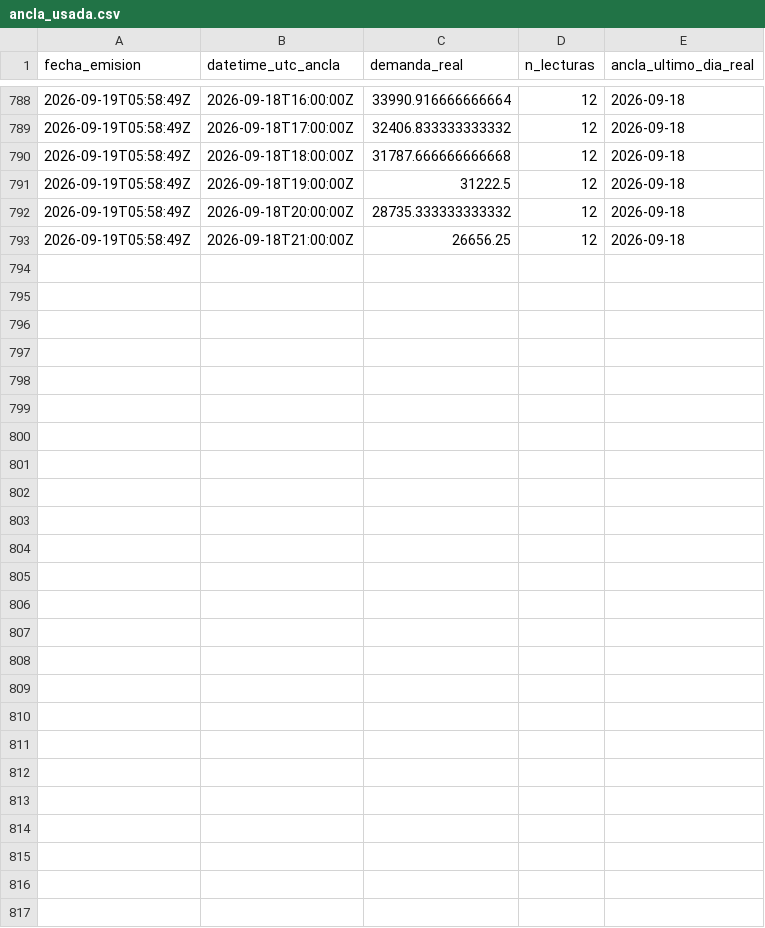
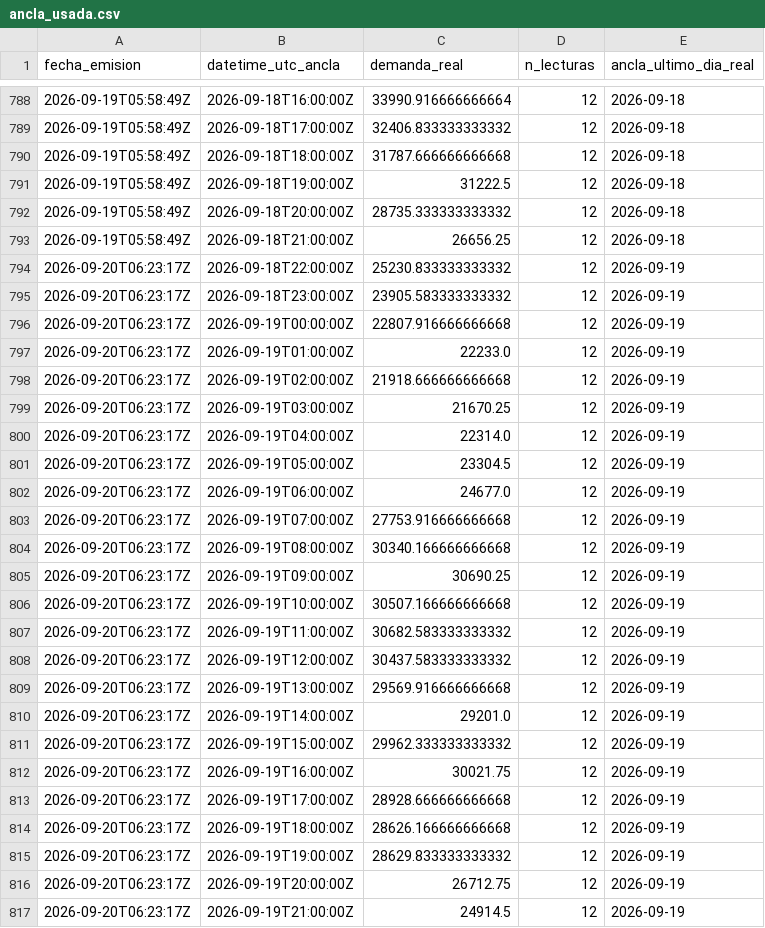
Before and after one commit to LauraCGuzman/Proyecto_REE, a CSV file: data/ancla_usada.csv, drawn as a sheet; only a part is shown, gaps mark what is left out.

```diff
--- a/data/ancla_usada.csv
+++ b/data/ancla_usada.csv
@@ -793 +793,25 @@ fecha_emision,datetime_utc_ancla,demanda_real,n_lecturas,ancla_ultimo_dia_real
 2026-09-19T05:58:49Z,2026-09-18T21:00:00Z,26656.25,12,2026-09-18
+2026-09-20T06:23:17Z,2026-09-18T22:00:00Z,25230.833333333332,12,2026-09-19
+2026-09-20T06:23:17Z,2026-09-18T23:00:00Z,23905.583333333332,12,2026-09-19
+2026-09-20T06:23:17Z,2026-09-19T00:00:00Z,22807.916666666668,12,2026-09-19
+2026-09-20T06:23:17Z,2026-09-19T01:00:00Z,22233.0,12,2026-09-19
+2026-09-20T06:23:17Z,2026-09-19T02:00:00Z,21918.666666666668,12,2026-09-19
+2026-09-20T06:23:17Z,2026-09-19T03:00:00Z,21670.25,12,2026-09-19
+2026-09-20T06:23:17Z,2026-09-19T04:00:00Z,22314.0,12,2026-09-19
+2026-09-20T06:23:17Z,2026-09-19T05:00:00Z,23304.5,12,2026-09-19
+2026-09-20T06:23:17Z,2026-09-19T06:00:00Z,24677.0,12,2026-09-19
+2026-09-20T06:23:17Z,2026-09-19T07:00:00Z,27753.916666666668,12,2026-09-19
+2026-09-20T06:23:17Z,2026-09-19T08:00:00Z,30340.166666666668,12,2026-09-19
+2026-09-20T06:23:17Z,2026-09-19T09:00:00Z,30690.25,12,2026-09-19
+2026-09-20T06:23:17Z,2026-09-19T10:00:00Z,30507.166666666668,12,2026-09-19
+2026-09-20T06:23:17Z,2026-09-19T11:00:00Z,30682.583333333332,12,2026-09-19
+2026-09-20T06:23:17Z,2026-09-19T12:00:00Z,30437.583333333332,12,2026-09-19
+2026-09-20T06:23:17Z,2026-09-19T13:00:00Z,29569.916666666668,12,2026-09-19
+2026-09-20T06:23:17Z,2026-09-19T14:00:00Z,29201.0,12,2026-09-19
+2026-09-20T06:23:17Z,2026-09-19T15:00:00Z,29962.333333333332,12,2026-09-19
+2026-09-20T06:23:17Z,2026-09-19T16:00:00Z,30021.75,12,2026-09-19
+2026-09-20T06:23:17Z,2026-09-19T17:00:00Z,28928.666666666668,12,2026-09-19
+2026-09-20T06:23:17Z,2026-09-19T18:00:00Z,28626.166666666668,12,2026-09-19
+2026-09-20T06:23:17Z,2026-09-19T19:00:00Z,28629.833333333332,12,2026-09-19
+2026-09-20T06:23:17Z,2026-09-19T20:00:00Z,26712.75,12,2026-09-19
+2026-09-20T06:23:17Z,2026-09-19T21:00:00Z,24914.5,12,2026-09-19
```
Also changed, not shown: data/predicciones.csv.
